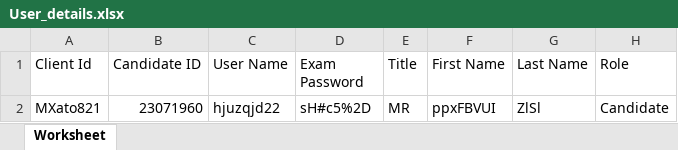
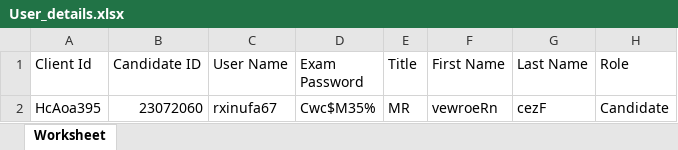
Before and after one commit to RaghuCPatel/Elumina, an Excel workbook: download/User_details.xlsx, sheet Worksheet, drawn as a sheet; values as stored, in another font and other column widths than the file's, no borders; removed rows and columns are numbered as before the commit, all else as after; the diff names each change by its address in the sheet, - before the commit and + after, or states it on an @@ line.

```diff
--- a/download/User_details.xlsx (sheet Worksheet)
+++ b/download/User_details.xlsx (sheet Worksheet)
-row 2: MXato821 | 23071960 | hjuzqjd22 | sH#c5%2D | MR | ppxFBVUI | ZlSl | Candidate
+row 2: HcAoa395 | 23072060 | rxinufa67 | Cwc$M35% | MR | vewroeRn | cezF | Candidate
```
Also changed, not shown: 31 other files.
